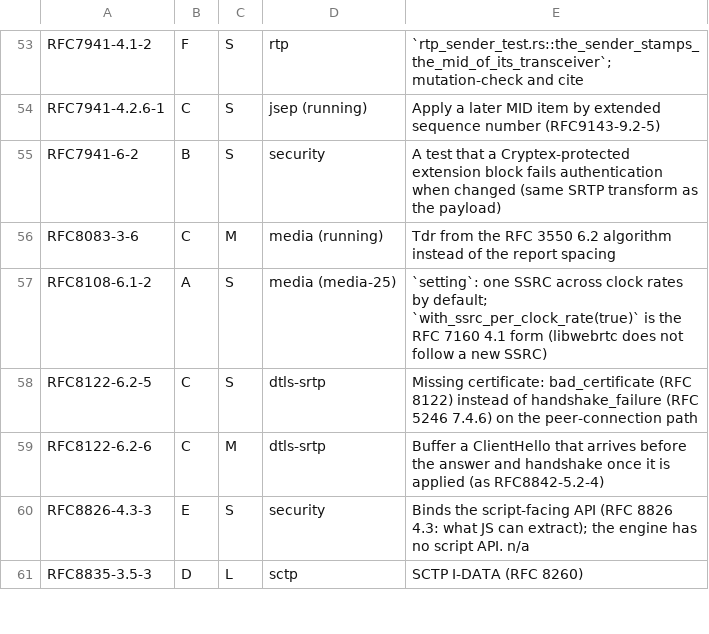
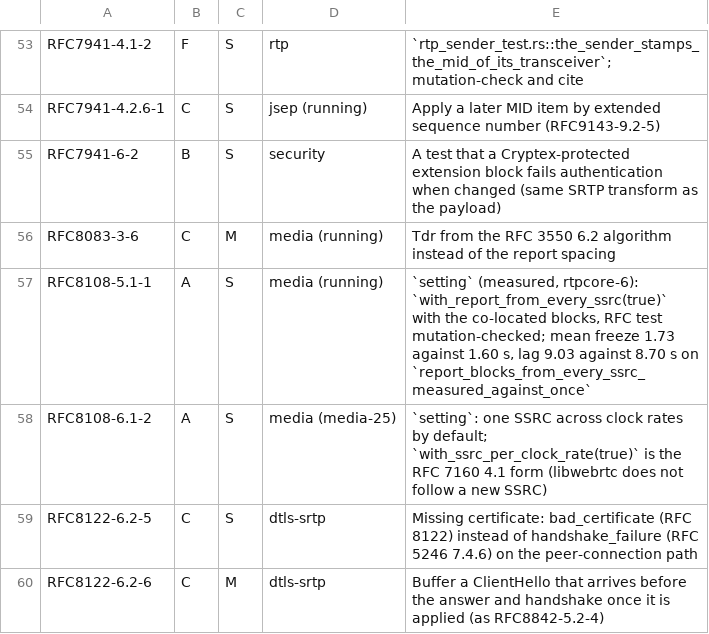
Before and after one commit to Brainwires/rtci, a TSV file: docs/conformance/audit/open-must.tsv, drawn as a sheet; only a part is shown, gaps mark what is left out; the shorter side is filled out with more unchanged rows.

```diff
--- a/docs/conformance/audit/open-must.tsv
+++ b/docs/conformance/audit/open-must.tsv
@@ -56,2 +56,3 @@ RFC7941-6-2	B	S	security	A test that a Cryptex-protected extension block fails a
 RFC8083-3-6	C	M	media (running)	Tdr from the RFC 3550 6.2 algorithm instead of the report spacing
+RFC8108-5.1-1	A	S	media (running)	`setting` (measured, rtpcore-6): `with_report_from_every_ssrc(true)` with the co-located blocks, RFC test mutation-checked; mean freeze 1.73 against 1.60 s, lag 9.03 against 8.70 s on `report_blocks_from_every_ssrc_measured_against_once`
 RFC8108-6.1-2	A	S	media (media-25)	`setting`: one SSRC across clock rates by default; `with_ssrc_per_clock_rate(true)` is the RFC 7160 4.1 form (libwebrtc does not follow a new SSRC)
```
Also changed, not shown: 11 other files.
